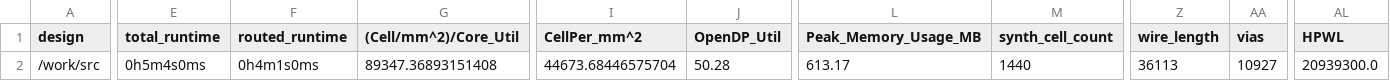
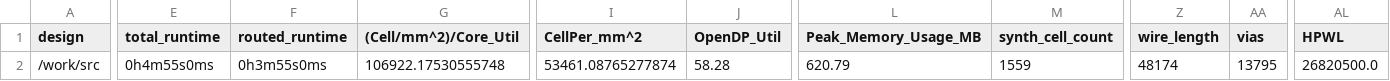
Before and after one commit to TinyTapeout/tinytapeout-04, a CSV file: projects/tt_um_robojan_top/metrics.csv, drawn as a sheet; only a part is shown, gaps mark what is left out; the diff covers the shown part only; the diff names each change by its address in the sheet, - before the commit and + after, or states it on an @@ line.

Commit message:
feat: update project tt_um_robojan_top from robojan/tt04-breakout-submission
Commit: 19bec184c8db4208729cbac44f92abc956d84f39
Workflow: https://github.com/robojan/tt04-breakout-submission/actions/runs/5778717649

```diff
--- a/projects/tt_um_robojan_top/metrics.csv
+++ b/projects/tt_um_robojan_top/metrics.csv
-E2 (total_runtime): 0h5m4s0ms
+E2 (total_runtime): 0h4m55s0ms
-F2 (routed_runtime): 0h4m1s0ms
+F2 (routed_runtime): 0h3m55s0ms
-G2 ((Cell/mm^2)/Core_Util): 89347.36893151408
+G2 ((Cell/mm^2)/Core_Util): 106922.17530555748
-I2 (CellPer_mm^2): 44673.68446575704
+I2 (CellPer_mm^2): 53461.08765277874
-J2 (OpenDP_Util): 50.28
+J2 (OpenDP_Util): 58.28
-L2 (Peak_Memory_Usage_MB): 613.17
+L2 (Peak_Memory_Usage_MB): 620.79
-M2 (synth_cell_count): 1440
+M2 (synth_cell_count): 1559
-Z2 (wire_length): 36113
+Z2 (wire_length): 48174
-AA2 (vias): 10927
+AA2 (vias): 13795
-AL2 (HPWL): 20939300.0
+AL2 (HPWL): 26820500.0
```
Also changed, not shown: 28 edited cells elsewhere in this file, 8 other files.
